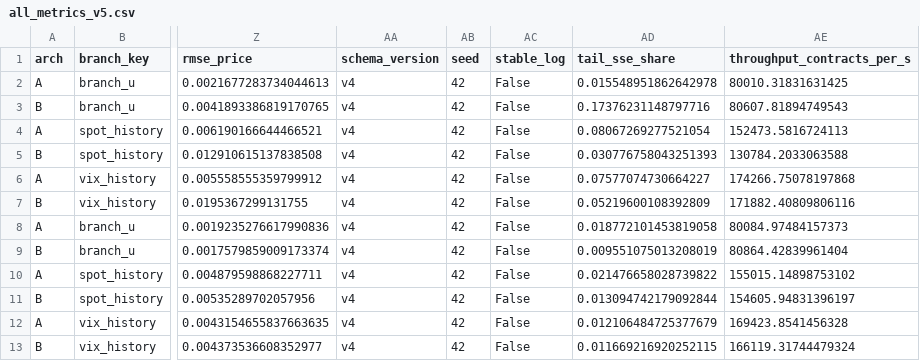
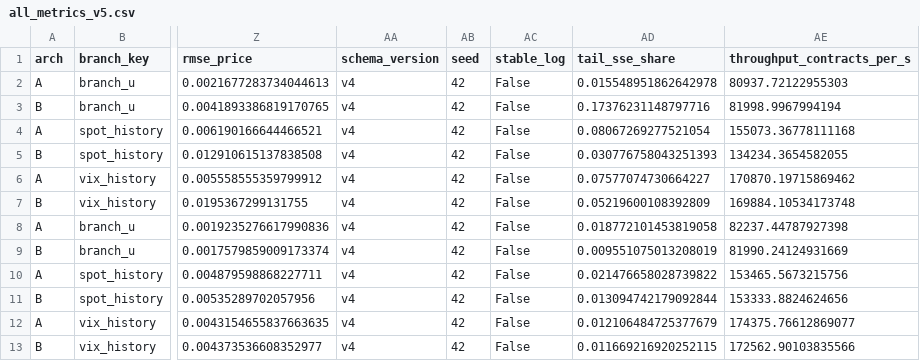
Before and after one commit to zefangli/Neural-Operators-for-Option-Pricing, a CSV file: results/all_metrics_v5.csv, drawn as a sheet; only a part is shown, gaps mark what is left out; the diff names each change by its address in the sheet, - before the commit and + after, or states it on an @@ line.

Commit message:
Seed-43/44 vol_surface replications: 8/8 complete, validated, aggregated
All 8 replication jobs (call/put x arch A/B x seed 43/44) trained on the
canonical v5 dataset via the resumable replication coordinator, validated
(sentinel exit 0, all 3 checkpoints, correct seed/hash/quote-filter, finite
losses, correct test-row counts), evaluated with eval_to_json.py --all
--dataset-version v5 (20 runs total: 12 seed-42 + 8 replications), and
aggregated with aggregate_results.py --dataset-version v5.

T1 (results/table_T1_v5.md/.tex) is byte-identical to the seed-42-only
version -- confirmed both by diff and by an independent per-cell numeric
comparison. The 8 replication runs are correctly kept out of T1 and land
in the new results/replication_seeds_v5.{csv,md} instead, containing
exactly the 4 vol_surface cells with real mean +/- sample-stdev over
seeds {42,43,44}:

  call A: log R2 0.990996 +/- 0.000073   call B: 0.991075 +/- 0.000716
  put  A: log R2 0.979099 +/- 0.001424   put  B: 0.981738 +/- 0.000611

Seed-to-seed variance is two orders of magnitude smaller than the gap to
spot_history/vix_history (0.90-0.94 log R2, single-seed) -- no seed
changes the qualitative vol_surface advantage.

307 tests pass. Checkpoint contents match the seed-42 commit's policy:
config.json/metrics.json/loss_history.txt/loss_plot.png per run plus the
replication coordinator script; no weights, no large per-batch logs.

```diff
--- a/results/all_metrics_v5.csv
+++ b/results/all_metrics_v5.csv
-AE2 (throughput_contracts_per_s): 80010.31831631425
+AE2 (throughput_contracts_per_s): 80937.72122955303
-AE3 (throughput_contracts_per_s): 80607.81894749543
+AE3 (throughput_contracts_per_s): 81998.9967994194
-AE4 (throughput_contracts_per_s): 152473.5816724113
+AE4 (throughput_contracts_per_s): 155073.36778111168
-AE5 (throughput_contracts_per_s): 130784.2033063588
+AE5 (throughput_contracts_per_s): 134234.3654582055
-AE6 (throughput_contracts_per_s): 174266.75078197868
+AE6 (throughput_contracts_per_s): 170870.19715869462
-AE7 (throughput_contracts_per_s): 171882.40809806116
+AE7 (throughput_contracts_per_s): 169884.10534173748
-AE8 (throughput_contracts_per_s): 80084.97484157373
+AE8 (throughput_contracts_per_s): 82237.44787927398
-AE9 (throughput_contracts_per_s): 80864.42839961404
+AE9 (throughput_contracts_per_s): 81990.24124931669
-AE10 (throughput_contracts_per_s): 155015.14898753102
+AE10 (throughput_contracts_per_s): 153465.5673215756
-AE11 (throughput_contracts_per_s): 154605.94831396197
+AE11 (throughput_contracts_per_s): 153333.8824624656
-AE12 (throughput_contracts_per_s): 169423.8541456328
+AE12 (throughput_contracts_per_s): 174375.76612869077
-AE13 (throughput_contracts_per_s): 166119.31744479324
+AE13 (throughput_contracts_per_s): 172562.90103835566
```
Also changed, not shown: 35 other files.
